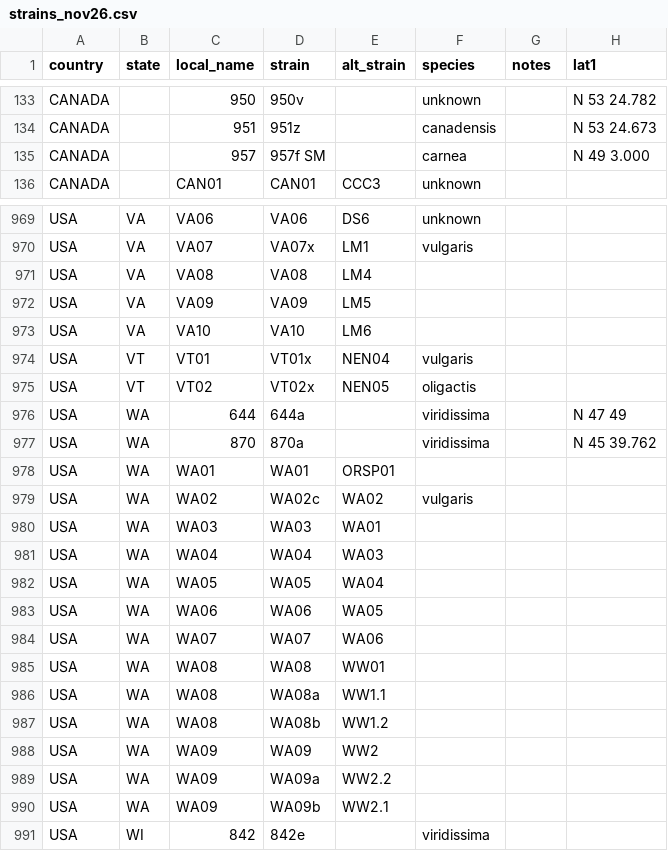
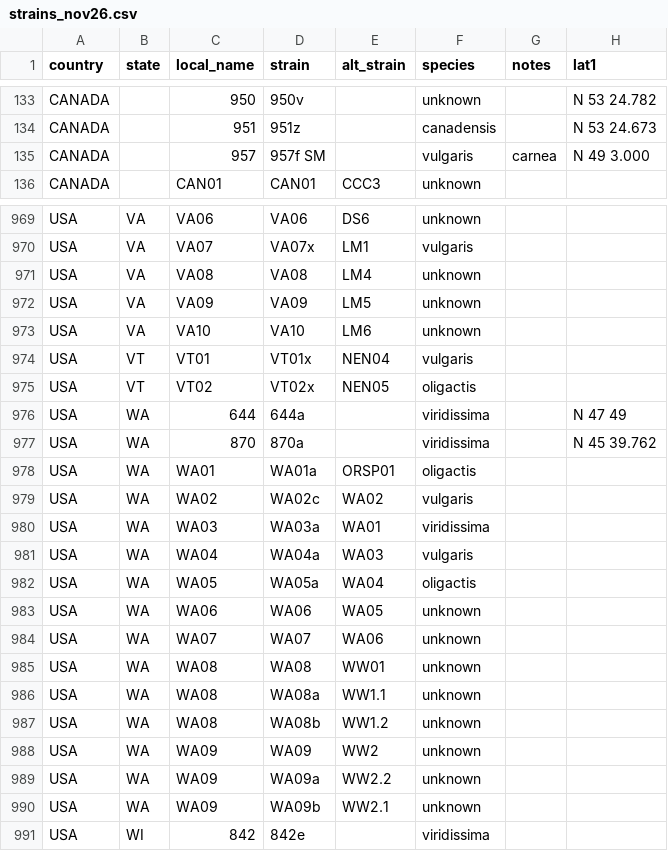
Before and after one commit to dem04747/Data2, a CSV file: strains_nov26.csv, drawn as a sheet; only a part is shown, gaps mark what is left out; the diff covers the shown part only; the diff names each change by its address in the sheet, - before the commit and + after, or states it on an @@ line.

Commit message:
strains

```diff
--- a/strains_nov26.csv
+++ b/strains_nov26.csv
-F135 (species): carnea
+F135 (species): vulgaris
-G135 (notes): (empty)
+G135 (notes): carnea
-F971:F973 (species): (empty)
+F971:F973 (species): unknown
-D978 (strain): WA01
+D978 (strain): WA01a
-F978 (species): (empty)
+F978 (species): oligactis
-D980 (strain): WA03
+D980 (strain): WA03a
-F980 (species): (empty)
+F980 (species): viridissima
-D981 (strain): WA04
+D981 (strain): WA04a
-F981 (species): (empty)
+F981 (species): vulgaris
-D982 (strain): WA05
+D982 (strain): WA05a
-F982 (species): (empty)
+F982 (species): oligactis
-F983:F990 (species): (empty)
+F983:F990 (species): unknown
```
Also changed, not shown: 98 edited cells elsewhere in this file.
